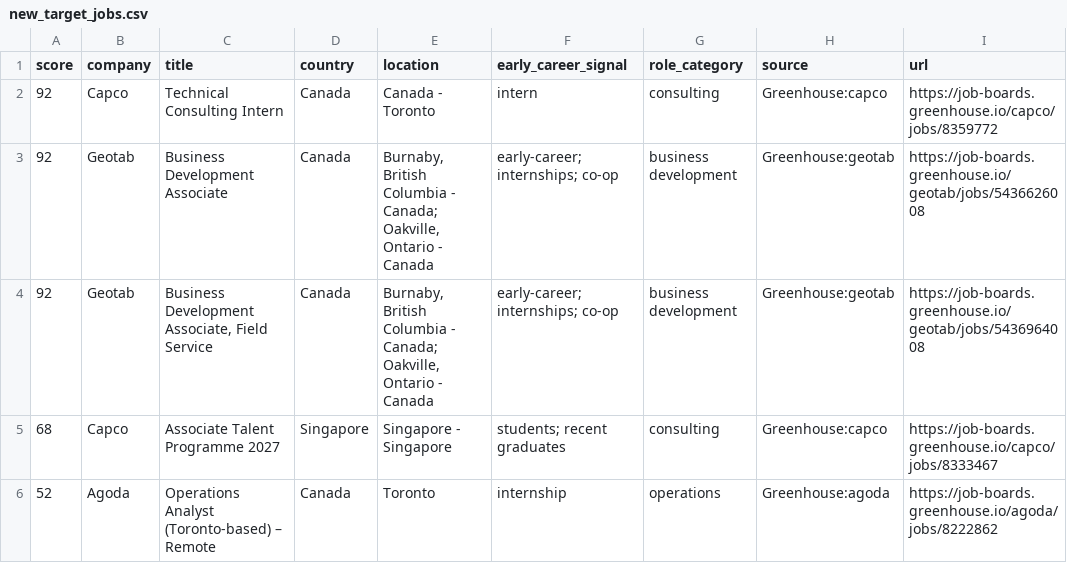
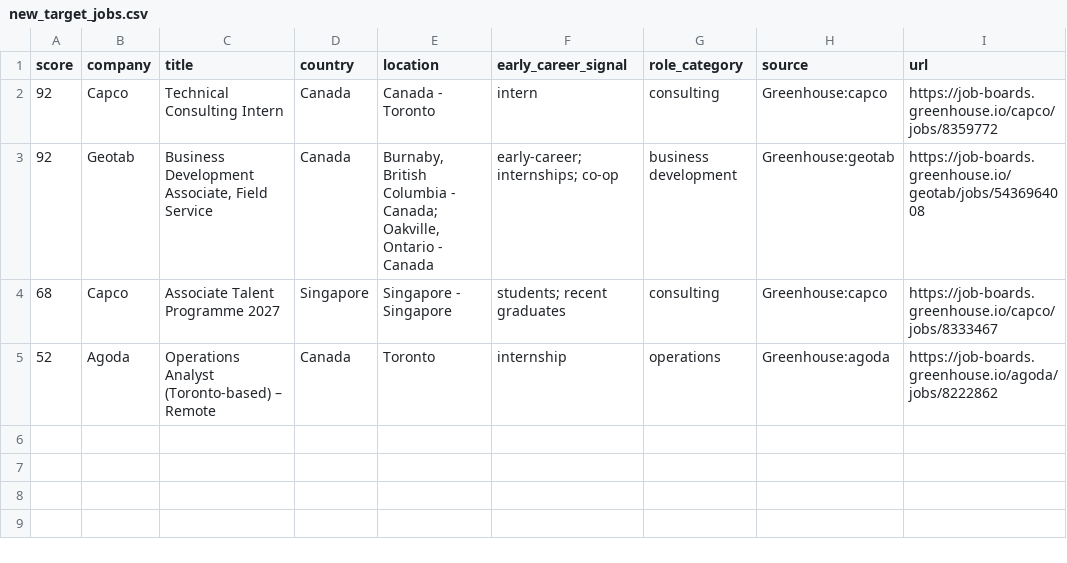
Before and after one commit to jzikim/global-internship-hunter, a CSV file: data/new_target_jobs.csv, drawn as a sheet; the diff names each change by its address in the sheet, - before the commit and + after, or states it on an @@ line.

```diff
--- a/data/new_target_jobs.csv
+++ b/data/new_target_jobs.csv
-row 3: 92 | Geotab | Business Development Associate | Canada | Burnaby, British Columbia - Canada; Oakville, Ontario - Canada | early-career; internships; co-op | business development | Greenhouse:geotab | https://job-boards.greenhouse.io/geotab/jobs/5436626008
```
Also changed, not shown: data/jobs.csv, data/target_jobs.csv, 10 other files.
